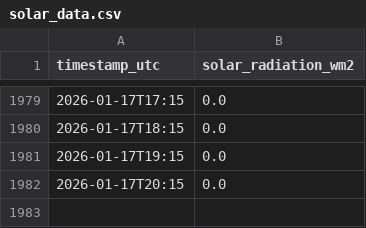
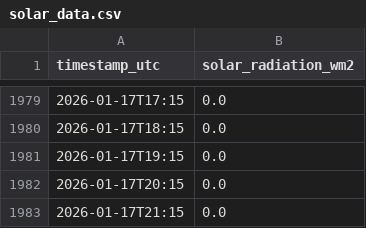
Before and after one commit to NnenneA/Solar-Forecast-Explorer, a CSV file: solar_data.csv, drawn as a sheet; only a part is shown, gaps mark what is left out.

```diff
--- a/solar_data.csv
+++ b/solar_data.csv
@@ -1982 +1982,2 @@ timestamp_utc,solar_radiation_wm2
 2026-01-17T20:15,0.0
+2026-01-17T21:15,0.0
```
